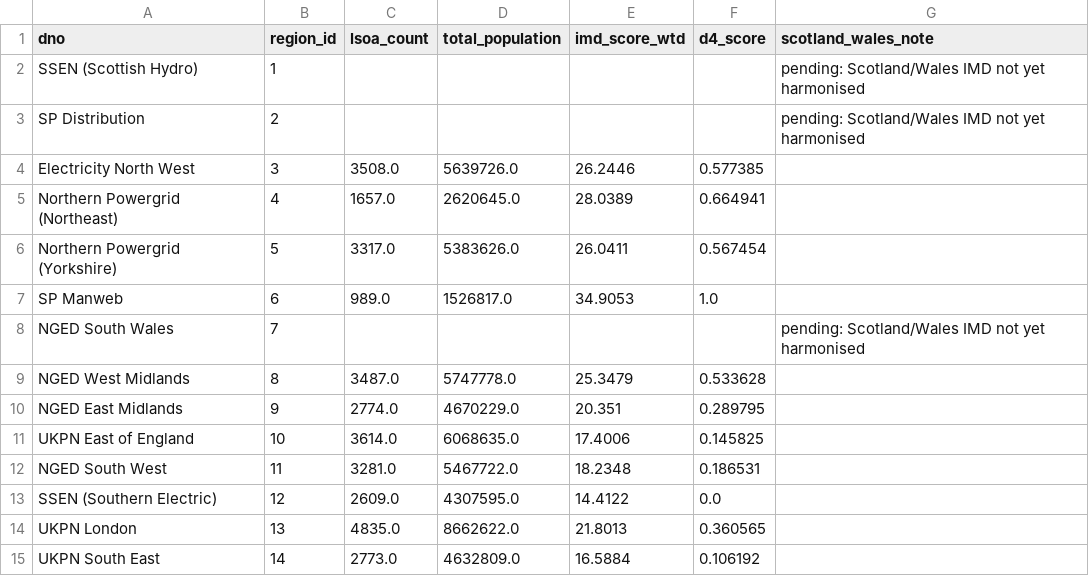
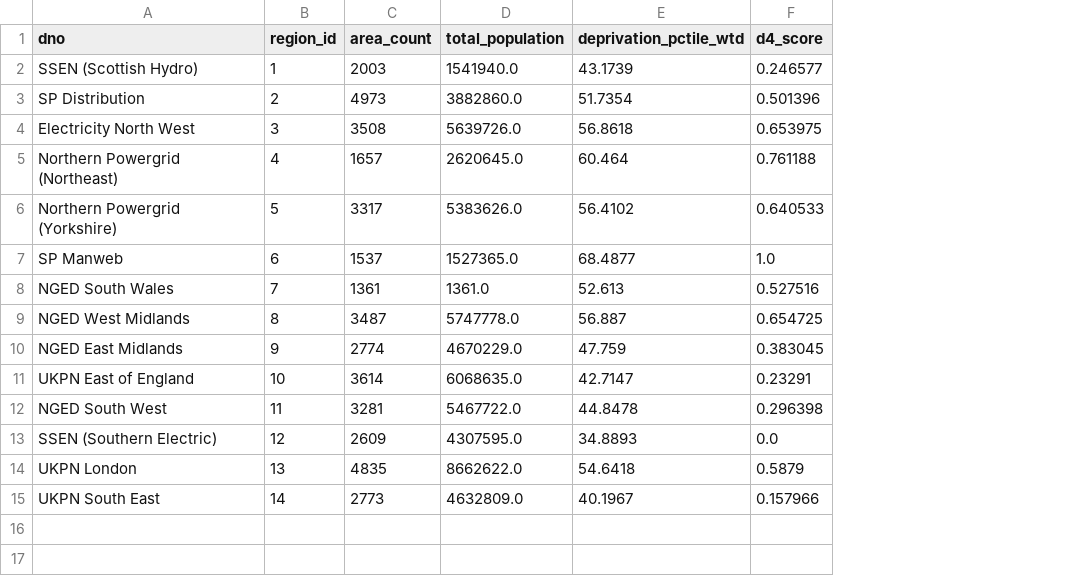
Before and after one commit to jaagboke/gb-ed2-analysis, a CSV file: data/zones_d4_vulnerability.csv, drawn as a sheet; removed rows and columns are numbered as before the commit, all else as after; the diff names each change by its address in the sheet, - before the commit and + after, or states it on an @@ line.

Commit message:
Add GB-wide D4 scores and deploy config for Render
D4 pipeline now covers all 14 DNO zones (Scotland via SIMD 2020v2,
Wales via WIMD 2019, harmonised to within-nation percentile ranks).
Backend updated to serve React SPA as static files; deployment config
added for single-container Render deploy (Dockerfile + render.yaml).

```diff
--- a/data/zones_d4_vulnerability.csv
+++ b/data/zones_d4_vulnerability.csv
-column C (lsoa_count), rows 4-15: 3508.0 | 1657.0 | 3317.0 | 989.0 |  | 3487.0 | 2774.0 | 3614.0 | 3281.0 | 2609.0 | 4835.0 | 2773.0
+column C (area_count), rows 2-15: 2003 | 4973 | 3508 | 1657 | 3317 | 1537 | 1361 | 3487 | 2774 | 3614 | 3281 | 2609 | 4835 | 2773
-column E (imd_score_wtd), rows 4-15: 26.2446 | 28.0389 | 26.0411 | 34.9053 |  | 25.3479 | 20.351 | 17.4006 | 18.2348 | 14.4122 | 21.8013 | 16.5884
+column E (deprivation_pctile_wtd), rows 2-15: 43.1739 | 51.7354 | 56.8618 | 60.464 | 56.4102 | 68.4877 | 52.613 | 56.887 | 47.759 | 42.7147 | 44.8478 | 34.8893 | 54.6418 | 40.1967
-column G (scotland_wales_note), rows 2-8: pending: Scotland/Wales IMD not yet harmonised | pending: Scotland/Wales IMD not yet harmonised |  |  |  |  | pending: Scotland/Wales IMD not yet harmonised
-D2 (total_population): (empty)
+D2 (total_population): 1541940.0
-F2 (d4_score): (empty)
+F2 (d4_score): 0.246577
-D3 (total_population): (empty)
+D3 (total_population): 3882860.0
-F3 (d4_score): (empty)
+F3 (d4_score): 0.501396
-F4 (d4_score): 0.577385
+F4 (d4_score): 0.653975
-F5 (d4_score): 0.664941
+F5 (d4_score): 0.761188
-F6 (d4_score): 0.567454
+F6 (d4_score): 0.640533
-D7 (total_population): 1526817.0
+D7 (total_population): 1527365.0
-D8 (total_population): (empty)
+D8 (total_population): 1361.0
-F8 (d4_score): (empty)
+F8 (d4_score): 0.527516
-F9 (d4_score): 0.533628
+F9 (d4_score): 0.654725
-F10 (d4_score): 0.289795
+F10 (d4_score): 0.383045
-F11 (d4_score): 0.145825
+F11 (d4_score): 0.23291
-F12 (d4_score): 0.186531
+F12 (d4_score): 0.296398
-F14 (d4_score): 0.360565
+F14 (d4_score): 0.5879
-F15 (d4_score): 0.106192
+F15 (d4_score): 0.157966
```
Also changed, not shown: data/zones_ranked.csv, 9 other files.
